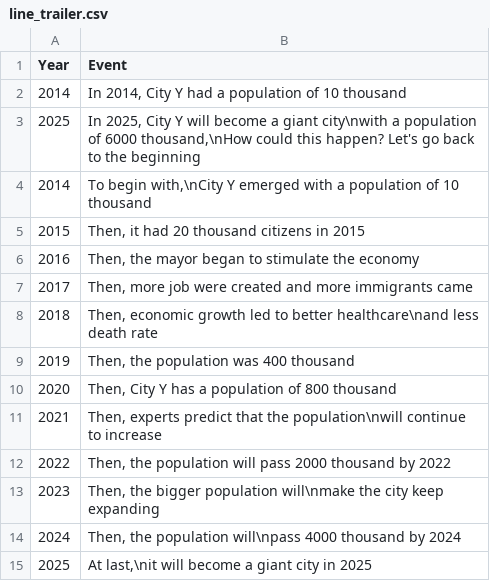
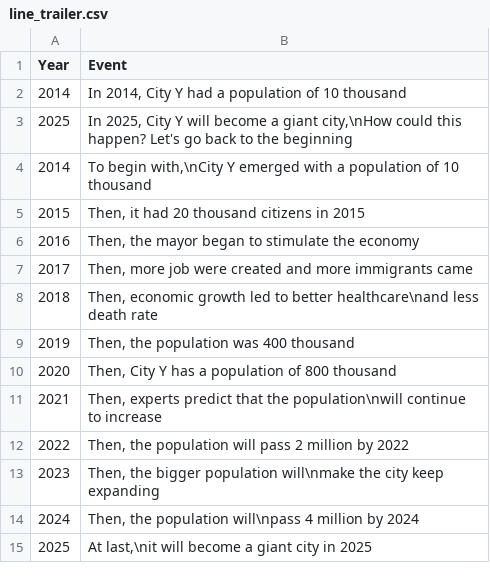
Before and after one commit to OliviaLan/olivialan.github.io, a CSV file: narrative_order/datasets/line_trailer.csv, drawn as a sheet.

```diff
--- a/narrative_order/datasets/line_trailer.csv
+++ b/narrative_order/datasets/line_trailer.csv
@@ -2,3 +2,3 @@ Year,Event
 2014,"In 2014, City Y had a population of 10 thousand"
-2025,"In 2025, City Y will become a giant city\nwith a population of 6000 thousand,\nHow could this happen? Let's go back to the beginning"
+2025,"In 2025, City Y will become a giant city,\nHow could this happen? Let's go back to the beginning"
 2014,"To begin with,\nCity Y emerged with a population of 10 thousand"
@@ -11,5 +11,5 @@ Year,Event
 2021,"Then, experts predict that the population\nwill continue to increase"
-2022,"Then, the population will pass 2000 thousand by 2022"
+2022,"Then, the population will pass 2 million by 2022"
 2023,"Then, the bigger population will\nmake the city keep expanding"
-2024,"Then, the population will\npass 4000 thousand by 2024"
+2024,"Then, the population will\npass 4 million by 2024"
 2025,"At last,\nit will become a giant city in 2025"
```
Also changed, not shown: narrative_order/datasets/line_anchor.csv, narrative_order/datasets/line_chronology.csv, 3 other files.
